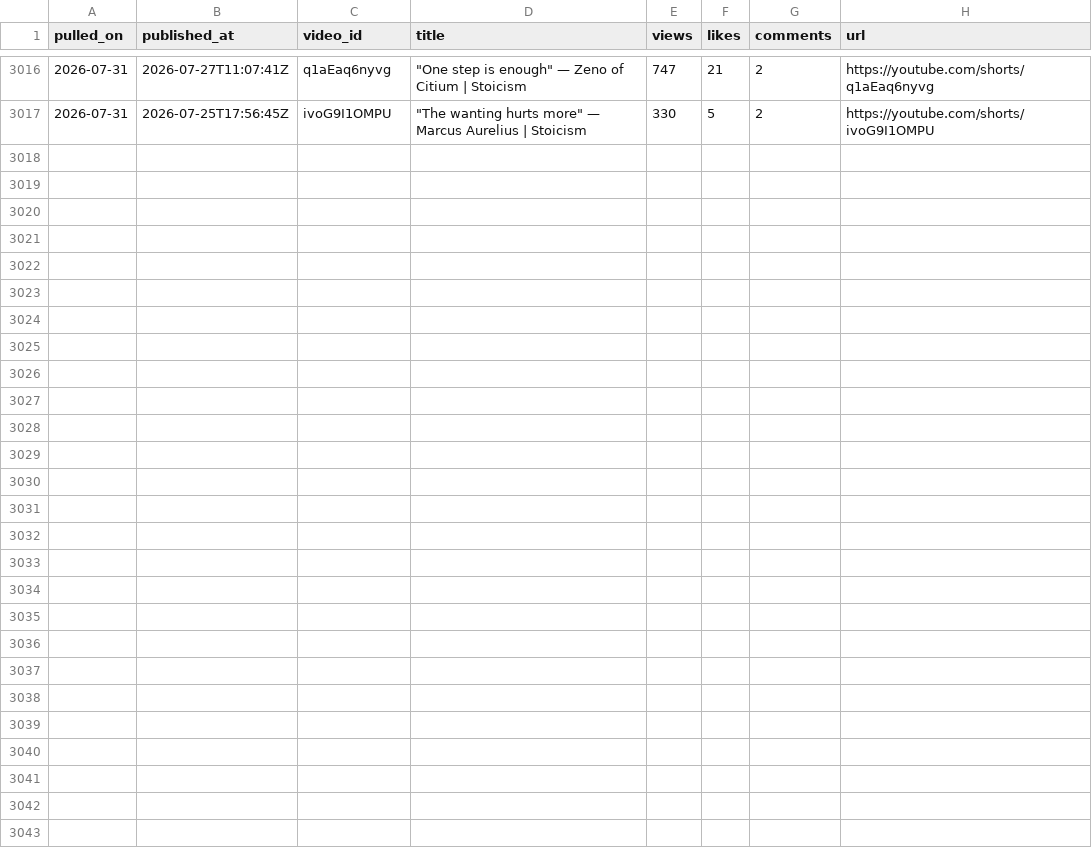
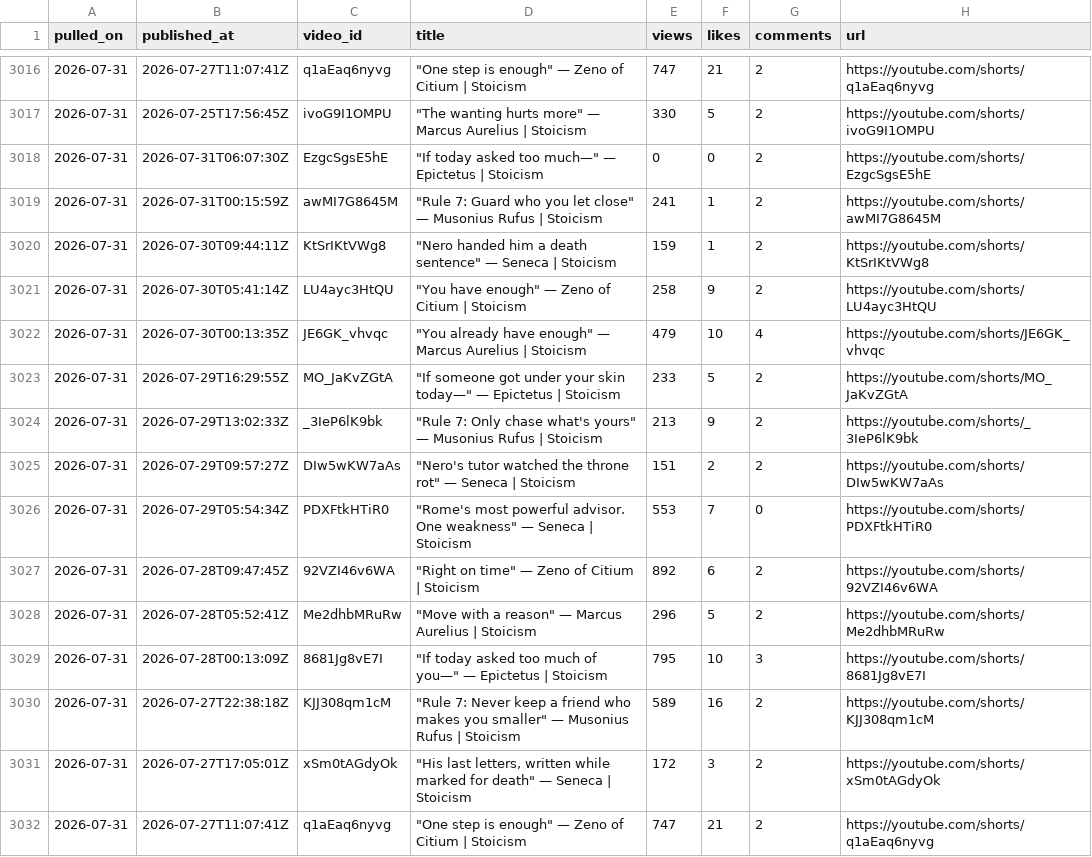
Before and after one commit to soicism2026-ex/stoic-bot, a CSV file: data/analytics.csv, drawn as a sheet; only a part is shown, gaps mark what is left out; the diff names each change by its address in the sheet, - before the commit and + after, or states it on an @@ line.

```diff
--- a/data/analytics.csv
+++ b/data/analytics.csv
+row 3018: 2026-07-31 | 2026-07-31T06:07:30Z | EzgcSgsE5hE | "If today asked too much—" — Epictetus | Stoicism | 0 | 0 | 2 | https://youtube.com/shorts/EzgcSgsE5hE
+row 3019: 2026-07-31 | 2026-07-31T00:15:59Z | awMI7G8645M | "Rule 7: Guard who you let close" — Musonius Rufus | Stoicism | 241 | 1 | 2 | https://youtube.com/shorts/awMI7G8645M
+row 3020: 2026-07-31 | 2026-07-30T09:44:11Z | KtSrIKtVWg8 | "Nero handed him a death sentence" — Seneca | Stoicism | 159 | 1 | 2 | https://youtube.com/shorts/KtSrIKtVWg8
+row 3021: 2026-07-31 | 2026-07-30T05:41:14Z | LU4ayc3HtQU | "You have enough" — Zeno of Citium | Stoicism | 258 | 9 | 2 | https://youtube.com/shorts/LU4ayc3HtQU
+row 3022: 2026-07-31 | 2026-07-30T00:13:35Z | JE6GK_vhvqc | "You already have enough" — Marcus Aurelius | Stoicism | 479 | 10 | 4 | https://youtube.com/shorts/JE6GK_vhvqc
+row 3023: 2026-07-31 | 2026-07-29T16:29:55Z | MO_JaKvZGtA | "If someone got under your skin today—" — Epictetus | Stoicism | 233 | 5 | 2 | https://youtube.com/shorts/MO_JaKvZGtA
+row 3024: 2026-07-31 | 2026-07-29T13:02:33Z | _3IeP6lK9bk | "Rule 7: Only chase what's yours" — Musonius Rufus | Stoicism | 213 | 9 | 2 | https://youtube.com/shorts/_3IeP6lK9bk
+row 3025: 2026-07-31 | 2026-07-29T09:57:27Z | DIw5wKW7aAs | "Nero's tutor watched the throne rot" — Seneca | Stoicism | 151 | 2 | 2 | https://youtube.com/shorts/DIw5wKW7aAs
+row 3026: 2026-07-31 | 2026-07-29T05:54:34Z | PDXFtkHTiR0 | "Rome's most powerful advisor. One weakness" — Seneca | Stoicism | 553 | 7 | 0 | https://youtube.com/shorts/PDXFtkHTiR0
+row 3027: 2026-07-31 | 2026-07-28T09:47:45Z | 92VZI46v6WA | "Right on time" — Zeno of Citium | Stoicism | 892 | 6 | 2 | https://youtube.com/shorts/92VZI46v6WA
+row 3028: 2026-07-31 | 2026-07-28T05:52:41Z | Me2dhbMRuRw | "Move with a reason" — Marcus Aurelius | Stoicism | 296 | 5 | 2 | https://youtube.com/shorts/Me2dhbMRuRw
+row 3029: 2026-07-31 | 2026-07-28T00:13:09Z | 8681Jg8vE7I | "If today asked too much of you—" — Epictetus | Stoicism | 795 | 10 | 3 | https://youtube.com/shorts/8681Jg8vE7I
+row 3030: 2026-07-31 | 2026-07-27T22:38:18Z | KJJ308qm1cM | "Rule 7: Never keep a friend who makes you smaller" — Musonius Rufus | Stoicism | 589 | 16 | 2 | https://youtube.com/shorts/KJJ308qm1cM
+row 3031: 2026-07-31 | 2026-07-27T17:05:01Z | xSm0tAGdyOk | "His last letters, written while marked for death" — Seneca | Stoicism | 172 | 3 | 2 | https://youtube.com/shorts/xSm0tAGdyOk
+row 3032: 2026-07-31 | 2026-07-27T11:07:41Z | q1aEaq6nyvg | "One step is enough" — Zeno of Citium | Stoicism | 747 | 21 | 2 | https://youtube.com/shorts/q1aEaq6nyvg
```
Also changed, not shown: data/channel_stats.csv, data/posts.csv, 1 other file.
